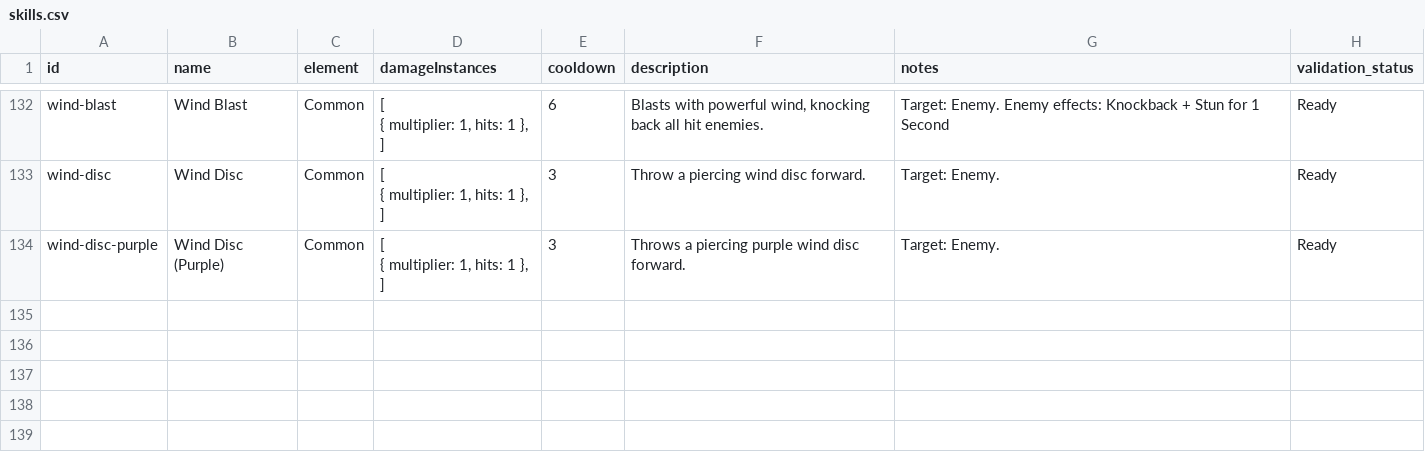
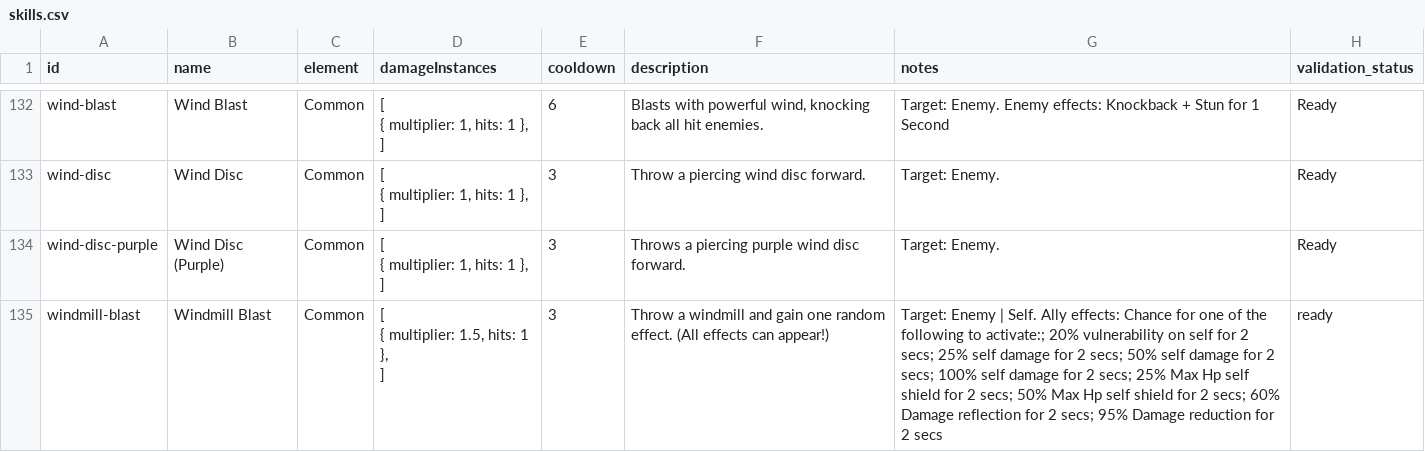
Before and after one commit to jjeastside/catch-a-monster-labs, a CSV file: app/data-source/skills.csv, drawn as a sheet; only a part is shown, gaps mark what is left out.

```diff
--- a/app/data-source/skills.csv
+++ b/app/data-source/skills.csv
@@ -383 +383,4 @@ wind-disc-purple,Wind Disc (Purple),Common,"[
 ]",3,Throws a piercing purple wind disc forward.,Target: Enemy.,Ready
+windmill-blast,Windmill Blast,Common,"[
+  { multiplier: 1.5, hits: 1 },
+]",3,Throw a windmill and gain one random effect. (All effects can appear!),Target: Enemy | Self. Ally effects: Chance for one of the following to activate:; 20% vulnerability on self for 2 secs; 25% self damage for 2 secs; 50% self damage for 2 secs; 100% self damage for 2 secs; 25% Max Hp self shield for 2 secs; 50% Max Hp self shield for 2 secs; 60% Damage reflection for 2 secs; 95% Damage reduction for 2 secs,ready
```
Also changed, not shown: app/data-source/achievements.csv, app/data-source/monsters.csv, 29 other files.
